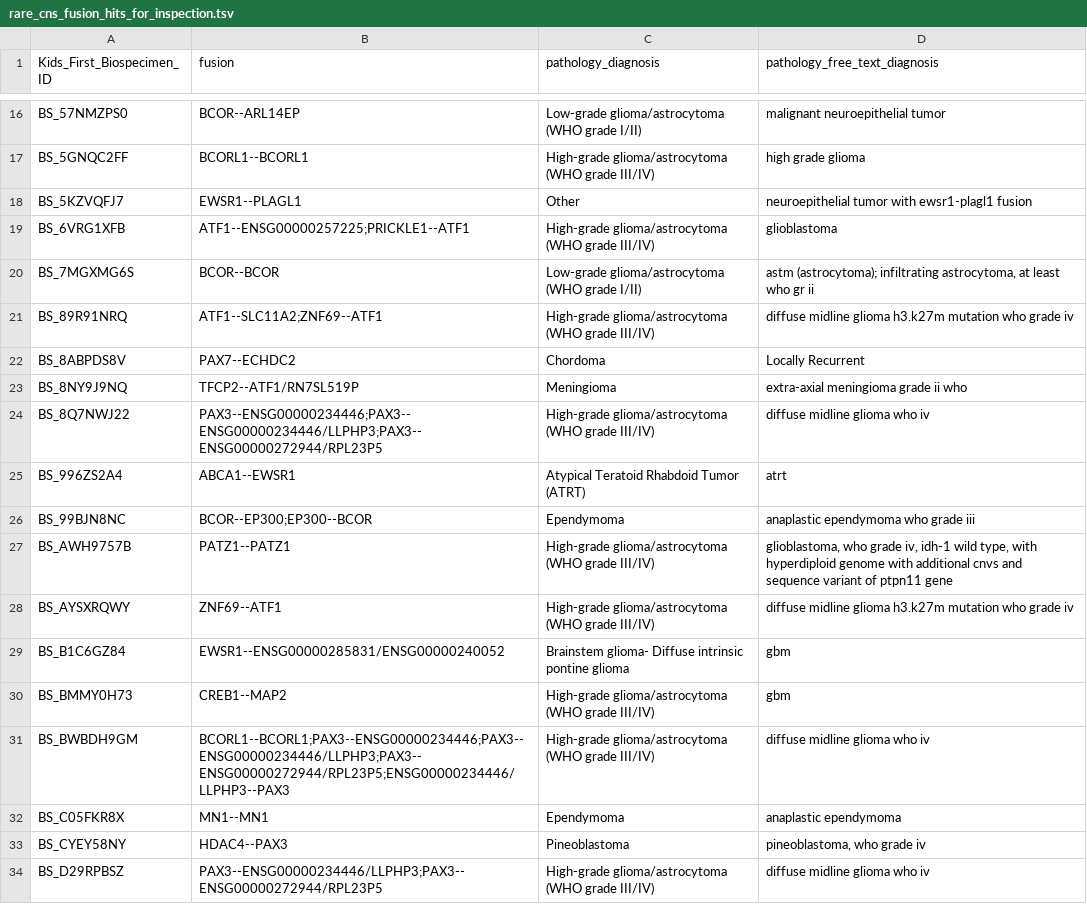
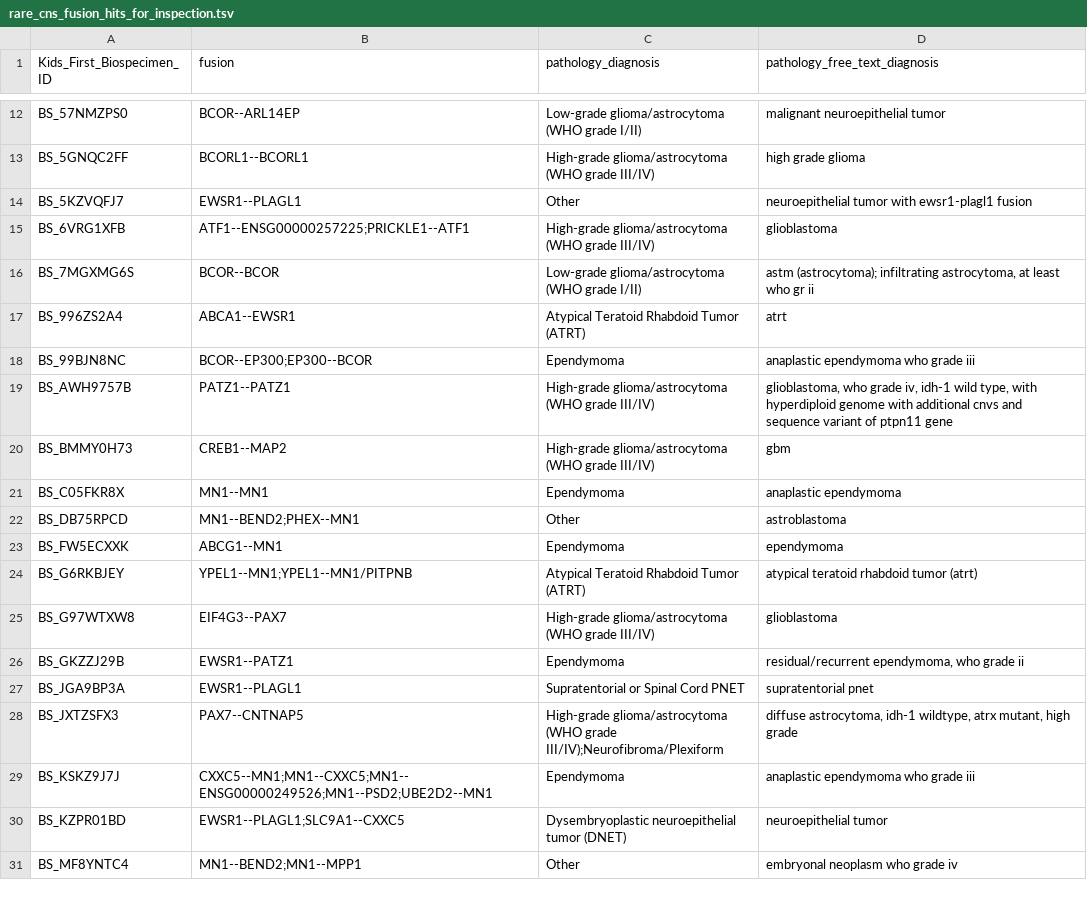
Before and after one commit to rokitalab/OpenPedCan-Project-CNH, a TSV file: analyses/molecular-subtyping-Rare-CNS/results/rare_cns_fusion_hits_for_inspection.tsv, drawn as a sheet; only a part is shown, gaps mark what is left out; the shorter side is filled out with more unchanged rows; the diff covers the shown part only; the diff names each change by its address in the sheet, - before the commit and + after, or states it on an @@ line.

```diff
--- a/analyses/molecular-subtyping-Rare-CNS/results/rare_cns_fusion_hits_for_inspection.tsv
+++ b/analyses/molecular-subtyping-Rare-CNS/results/rare_cns_fusion_hits_for_inspection.tsv
-row 21: BS_89R91NRQ | ATF1--SLC11A2;ZNF69--ATF1 | High-grade glioma/astrocytoma (WHO grade III/IV) | diffuse midline glioma h3.k27m mutation who grade iv
-row 22: BS_8ABPDS8V | PAX7--ECHDC2 | Chordoma | Locally Recurrent
-row 23: BS_8NY9J9NQ | TFCP2--ATF1/RN7SL519P | Meningioma | extra-axial meningioma grade ii who
-row 24: BS_8Q7NWJ22 | PAX3--ENSG00000234446;PAX3--ENSG00000234446/LLPHP3;PAX3--ENSG00000272944/RPL23P5 | High-grade glioma/astrocytoma (WHO grade III/IV) | diffuse midline glioma who iv
-row 28: BS_AYSXRQWY | ZNF69--ATF1 | High-grade glioma/astrocytoma (WHO grade III/IV) | diffuse midline glioma h3.k27m mutation who grade iv
-row 29: BS_B1C6GZ84 | EWSR1--ENSG00000285831/ENSG00000240052 | Brainstem glioma- Diffuse intrinsic pontine glioma | gbm
-row 31: BS_BWBDH9GM | BCORL1--BCORL1;PAX3--ENSG00000234446;PAX3--ENSG00000234446/LLPHP3;PAX3--ENSG00000272944/RPL23P5;ENSG00000234446/LLPHP3--PAX3 | High-grade glioma/astrocytoma (WHO grade III/IV) | diffuse midline glioma who iv
-row 33: BS_CYEY58NY | HDAC4--PAX3 | Pineoblastoma | pineoblastoma, who grade iv
-row 34: BS_D29RPBSZ | PAX3--ENSG00000234446/LLPHP3;PAX3--ENSG00000272944/RPL23P5 | High-grade glioma/astrocytoma (WHO grade III/IV) | diffuse midline glioma who iv
```
Also changed, not shown: 18 removed rows elsewhere in this file, 4 other files.
